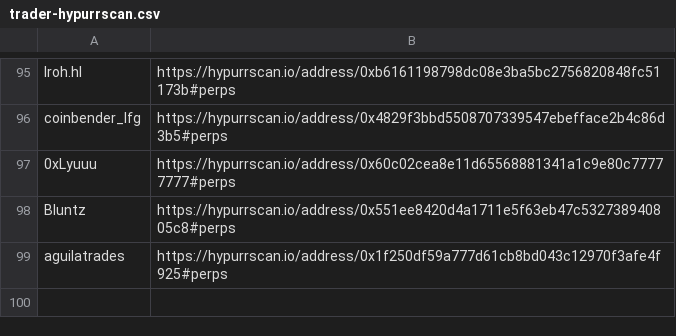
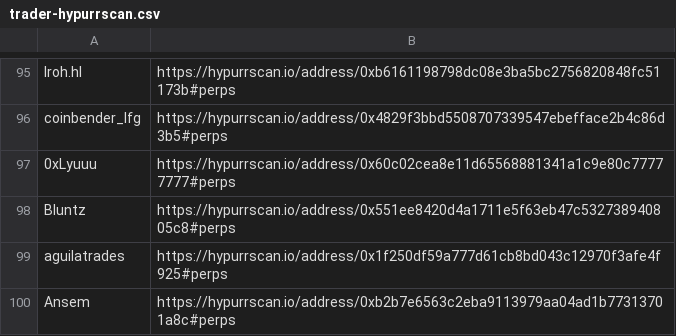
Before and after one commit to trooperisme/CEX-smw-holding-db, a CSV file: data/wallet-scraper/raw/trader-hypurrscan.csv, drawn as a sheet; only a part is shown, gaps mark what is left out; the diff names each change by its address in the sheet, - before the commit and + after, or states it on an @@ line.

Commit message:
Track Ansem wallet in daily snapshots (#10)
Co-authored-by: NGUYEN TRAN CONG NGUYEN <nguyentrancongnguyen@MacBook-Air-cua-NGUYEN.local>

```diff
--- a/data/wallet-scraper/raw/trader-hypurrscan.csv
+++ b/data/wallet-scraper/raw/trader-hypurrscan.csv
+row 100: Ansem | https://hypurrscan.io/address/0xb2b7e6563c2eba9113979aa04ad1b77313701a8c#perps
```
